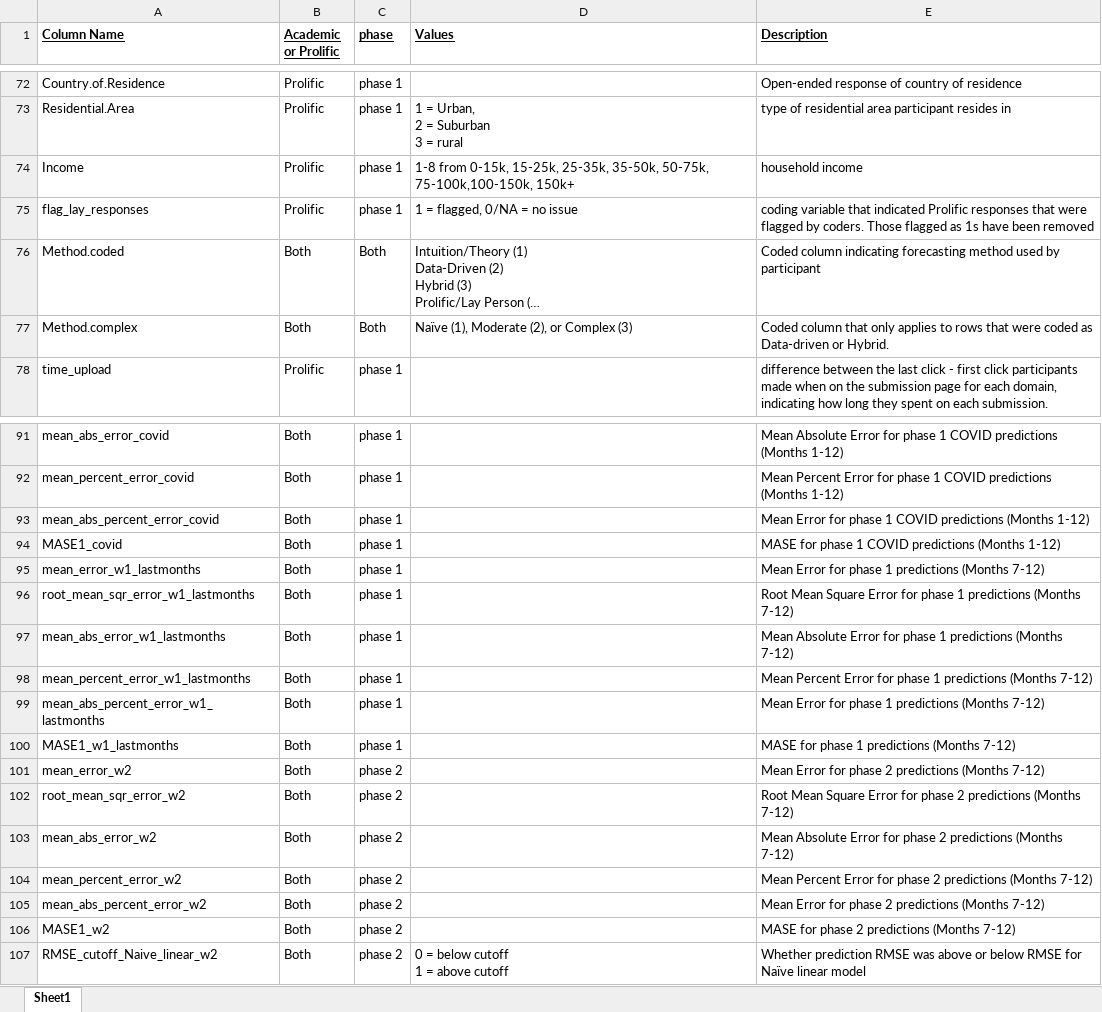
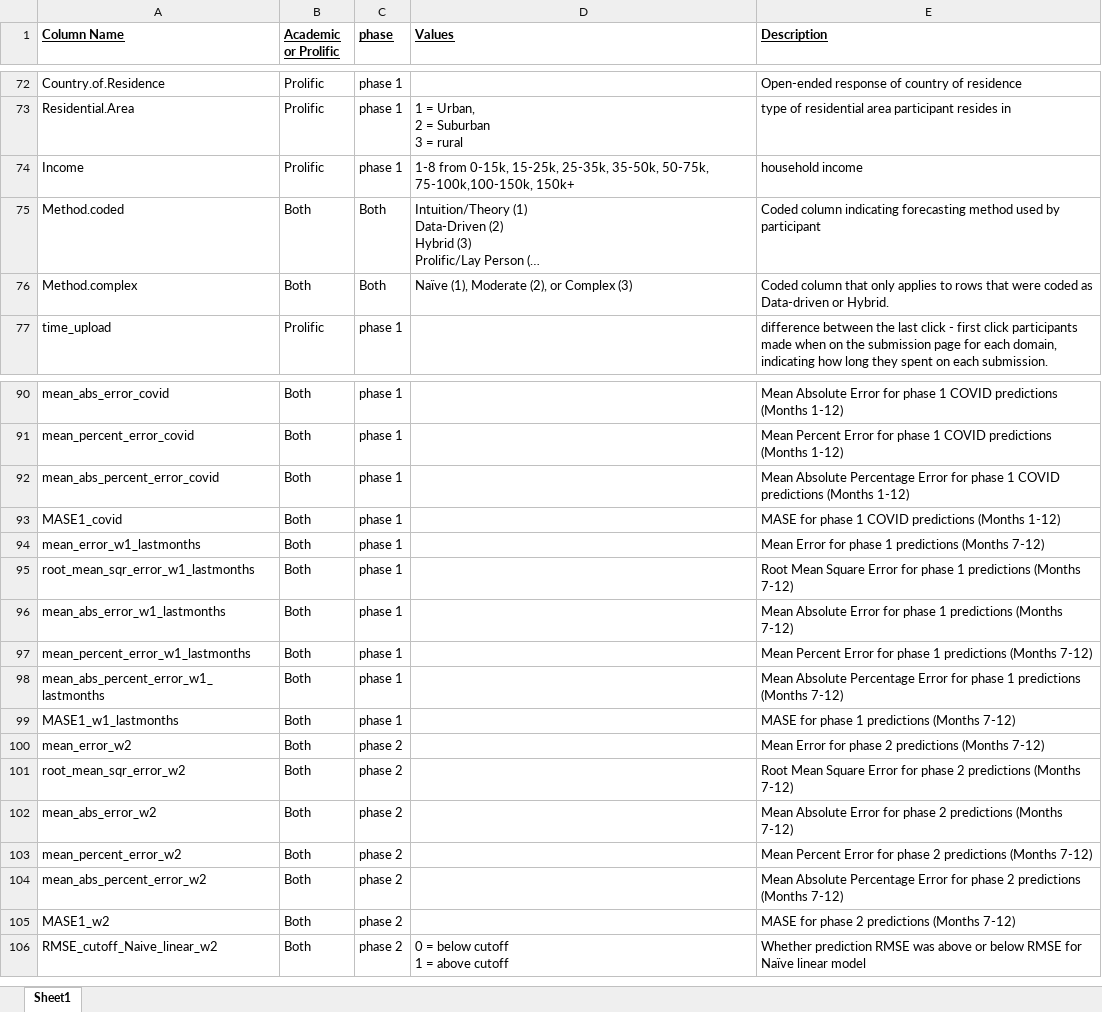
Before and after one commit to grossmania/Forecasting-Tournament, an Excel workbook: Columns reference.xlsx, sheet Sheet1, drawn as a sheet; only a part is shown, gaps mark what is left out; long unchanged cells end in …; values as stored, in another font and other column widths than the file's, no borders; removed rows and columns are numbered as before the commit, all else as after; the diff names each change by its address in the sheet, - before the commit and + after, or states it on an @@ line.

```diff
--- a/Columns reference.xlsx (sheet Sheet1)
+++ b/Columns reference.xlsx (sheet Sheet1)
-row 75: flag_lay_responses | Prolific | phase 1 | 1 = flagged, 0/NA = no issue | coding variable that indicated Prolific responses that were flagged by coders. Those flagged as 1s have been removed
-E92 (Description): Mean Error for…
+E92 (Description): Mean Absolute Percentage Error for…
-E98 (Description): Mean Error for…
+E98 (Description): Mean Absolute Percentage Error for…
-E104 (Description): Mean Error for…
+E104 (Description): Mean Absolute Percentage Error for…
```
Also changed, not shown: Data Cleaning/demo_check.xlsx, 1 other file.
